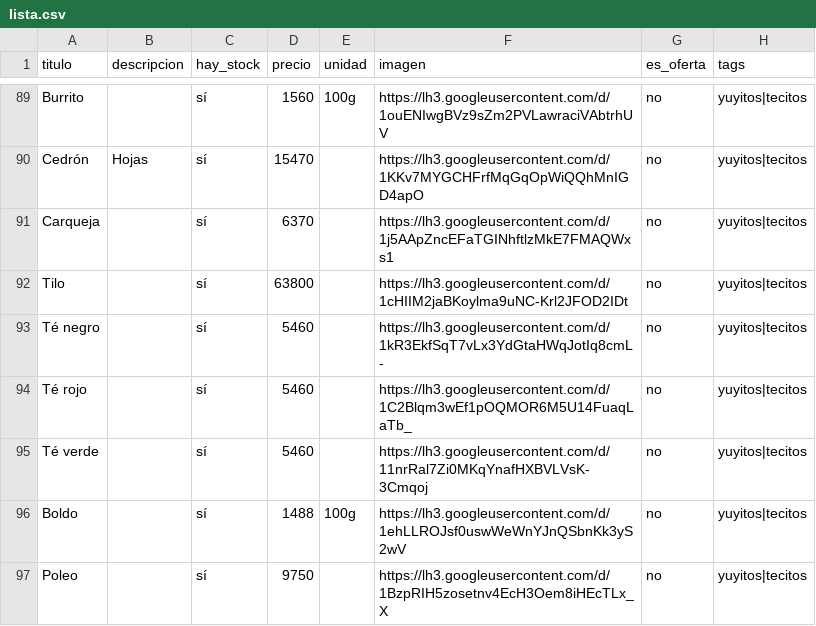
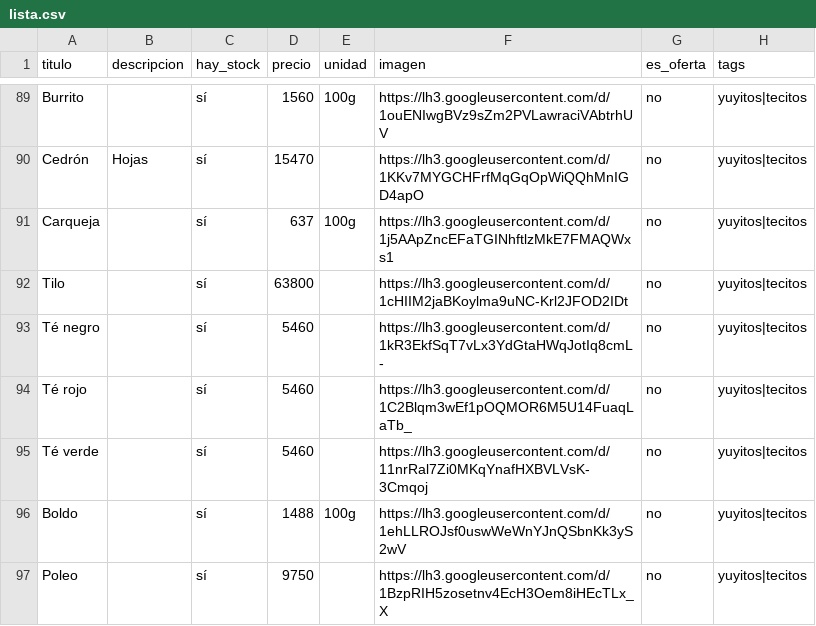
Before and after one commit to dietetica/productos, a CSV file: lista.csv, drawn as a sheet; only a part is shown, gaps mark what is left out.

Commit message:
Actualización automática de productos

```diff
--- a/lista.csv
+++ b/lista.csv
@@ -90,3 +90,3 @@ Burrito,,sí,1560,100g,https://lh3.googleusercontent.com/d/1ouENIwgBVz9sZm2PVLaw
 Cedrón,Hojas,sí,15470,,https://lh3.googleusercontent.com/d/1KKv7MYGCHFrfMqGqOpWiQQhMnIGD4apO,no,yuyitos|tecitos
-Carqueja,,sí,6370,,https://lh3.googleusercontent.com/d/1j5AApZncEFaTGINhftlzMkE7FMAQWxs1,no,yuyitos|tecitos
+Carqueja,,sí,637,100g,https://lh3.googleusercontent.com/d/1j5AApZncEFaTGINhftlzMkE7FMAQWxs1,no,yuyitos|tecitos
 Tilo,,sí,63800,,https://lh3.googleusercontent.com/d/1cHIIM2jaBKoylma9uNC-Krl2JFOD2IDt,no,yuyitos|tecitos
```
